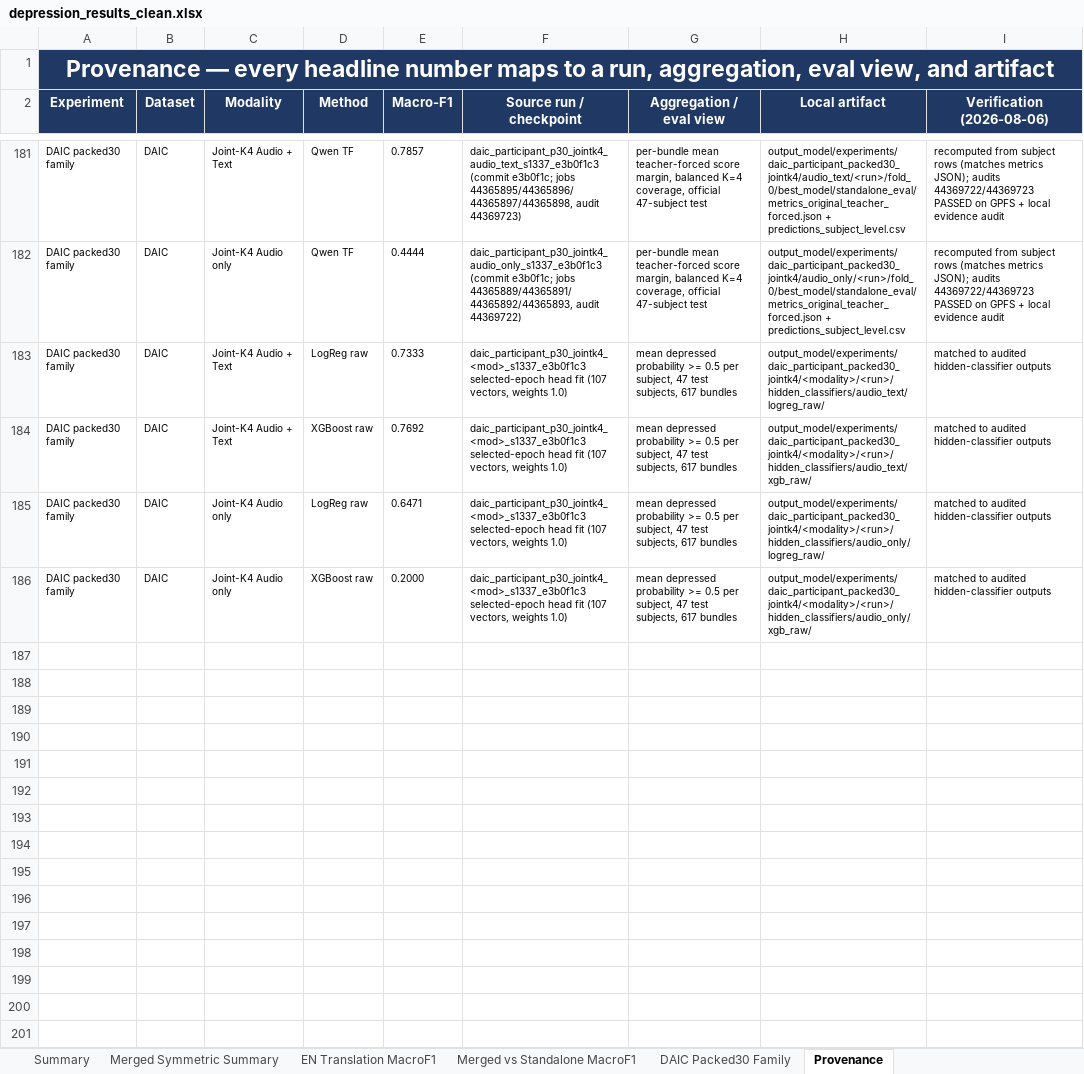
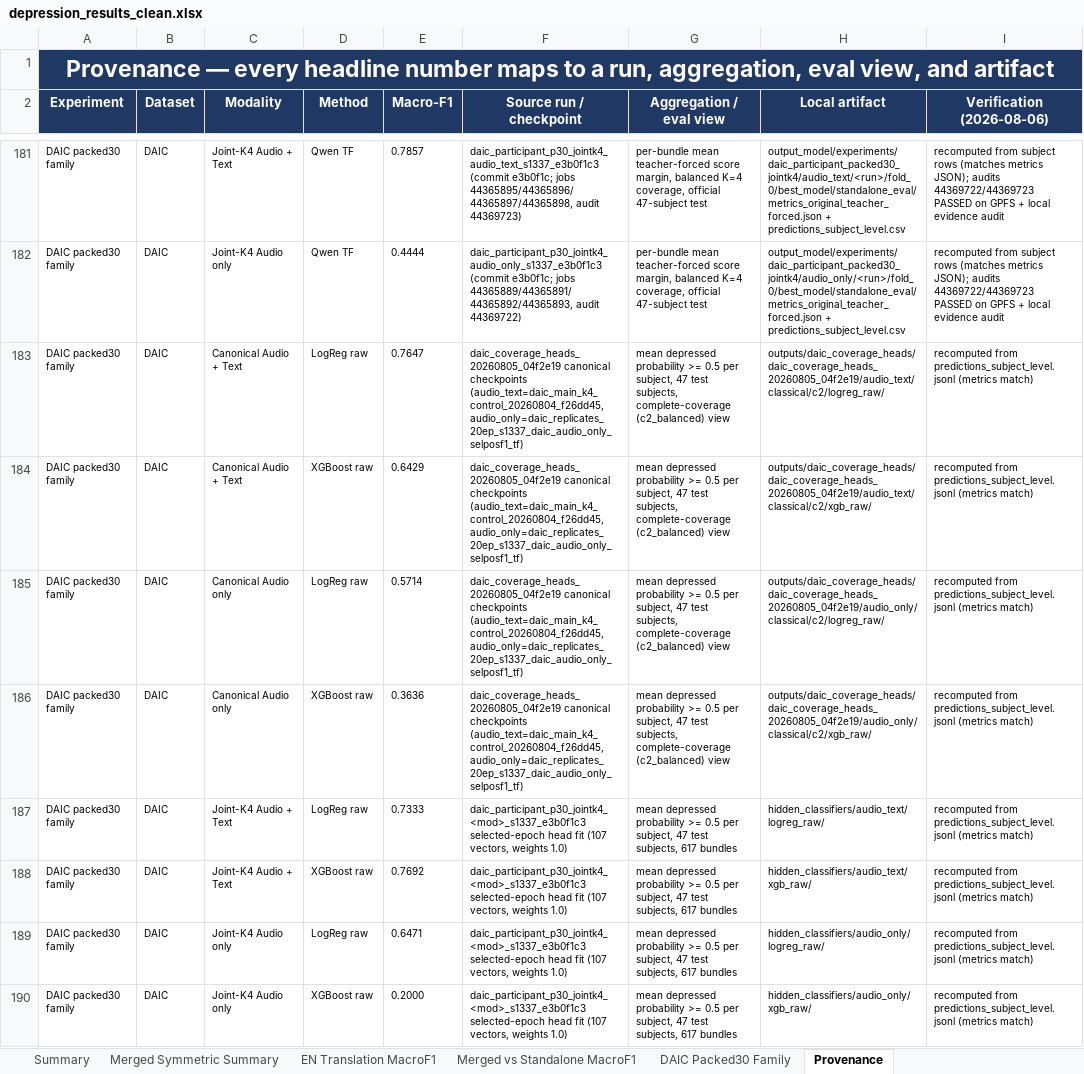
Before and after one commit to emreYilmaz28845/LLM-Depression, an Excel workbook: depression_results_clean.xlsx, sheet Provenance, drawn as a sheet; only a part is shown, gaps mark what is left out; values as stored, in another font and other column widths than the file's, no borders; addresses are those after the commit; the diff names each change by its address in the sheet, - before the commit and + after, or states it on an @@ line.

Commit message:
Correct the record: canonical joint-K4 heads exist (daic_coverage_heads_20260805_04f2e19)
The canonical preprocessed checkpoints DO have logreg_raw/xgb_raw scores
on the complete-coverage (c2_balanced) view; earlier report/workbook
claimed 'not run'. Fill canonical head cells (A+T: 0.7647/0.8157/0.9177
logreg, 0.6429/0.7457/0.8831 xgb; A-only: 0.5714/0.6586/0.8225,
0.3636/0.5846/0.7814), verified locally by recomputation from the synced
predictions_subject_level.jsonl, and add their provenance rows.

```diff
--- a/depression_results_clean.xlsx (sheet Provenance)
+++ b/depression_results_clean.xlsx (sheet Provenance)
+row 183: DAIC packed30 family | DAIC | Canonical Audio + Text | LogReg raw | 0.7647 | daic_coverage_heads_20260805_04f2e19 canonical checkpoints (audio_text=daic_main_k4_control_20260804_f26dd45, audio_only=daic_replicates_20ep_s1337_daic_audio_only_selposf1_tf) | mean depressed probability >= 0.5 per subject, 47 test subjects, complete-coverage (c2_balanced) view | outputs/daic_coverage_heads/daic_coverage_heads_20260805_04f2e19/audio_text/classical/c2/logreg_raw/ | recomputed from predictions_subject_level.jsonl (metrics match)
+row 184: DAIC packed30 family | DAIC | Canonical Audio + Text | XGBoost raw | 0.6429 | daic_coverage_heads_20260805_04f2e19 canonical checkpoints (audio_text=daic_main_k4_control_20260804_f26dd45, audio_only=daic_replicates_20ep_s1337_daic_audio_only_selposf1_tf) | mean depressed probability >= 0.5 per subject, 47 test subjects, complete-coverage (c2_balanced) view | outputs/daic_coverage_heads/daic_coverage_heads_20260805_04f2e19/audio_text/classical/c2/xgb_raw/ | recomputed from predictions_subject_level.jsonl (metrics match)
+row 185: DAIC packed30 family | DAIC | Canonical Audio only | LogReg raw | 0.5714 | daic_coverage_heads_20260805_04f2e19 canonical checkpoints (audio_text=daic_main_k4_control_20260804_f26dd45, audio_only=daic_replicates_20ep_s1337_daic_audio_only_selposf1_tf) | mean depressed probability >= 0.5 per subject, 47 test subjects, complete-coverage (c2_balanced) view | outputs/daic_coverage_heads/daic_coverage_heads_20260805_04f2e19/audio_only/classical/c2/logreg_raw/ | recomputed from predictions_subject_level.jsonl (metrics match)
+row 186: DAIC packed30 family | DAIC | Canonical Audio only | XGBoost raw | 0.3636 | daic_coverage_heads_20260805_04f2e19 canonical checkpoints (audio_text=daic_main_k4_control_20260804_f26dd45, audio_only=daic_replicates_20ep_s1337_daic_audio_only_selposf1_tf) | mean depressed probability >= 0.5 per subject, 47 test subjects, complete-coverage (c2_balanced) view | outputs/daic_coverage_heads/daic_coverage_heads_20260805_04f2e19/audio_only/classical/c2/xgb_raw/ | recomputed from predictions_subject_level.jsonl (metrics match)
-H187 (Local artifact): output_model/experiments/daic_participant_packed30_jointk4/<modality>/<run>/hidden_classifiers/audio_text/logreg_raw/
+H187 (Local artifact): hidden_classifiers/audio_text/logreg_raw/
-I187:I190 (Verification (2026-08-06)): matched to audited hidden-classifier outputs
+I187:I190 (Verification (2026-08-06)): recomputed from predictions_subject_level.jsonl (metrics match)
-H188 (Local artifact): output_model/experiments/daic_participant_packed30_jointk4/<modality>/<run>/hidden_classifiers/audio_text/xgb_raw/
+H188 (Local artifact): hidden_classifiers/audio_text/xgb_raw/
-H189 (Local artifact): output_model/experiments/daic_participant_packed30_jointk4/<modality>/<run>/hidden_classifiers/audio_only/logreg_raw/
+H189 (Local artifact): hidden_classifiers/audio_only/logreg_raw/
-H190 (Local artifact): output_model/experiments/daic_participant_packed30_jointk4/<modality>/<run>/hidden_classifiers/audio_only/xgb_raw/
+H190 (Local artifact): hidden_classifiers/audio_only/xgb_raw/
```
Also changed, not shown: sheet DAIC Packed30 Family, 1 other file.
